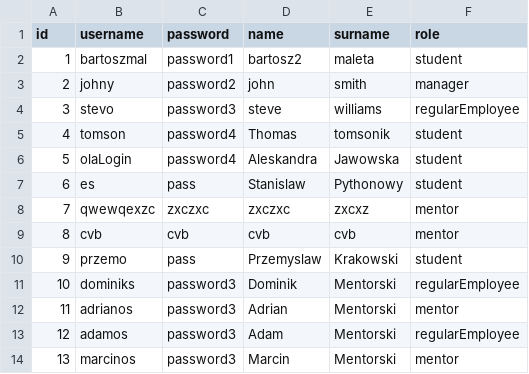
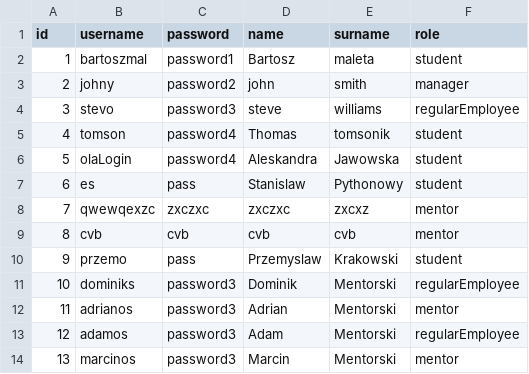
Before and after one commit to bartoszmaleta/learningManagmentSystem, a CSV file: src/main/resources/users.csv, drawn as a sheet.

```diff
--- a/src/main/resources/users.csv
+++ b/src/main/resources/users.csv
@@ -1,3 +1,3 @@
 id,username,password,name,surname,role,
-1,bartoszmal,password1,bartosz2,maleta,student,
+1,bartoszmal,password1,Bartosz,maleta,student,
 2,johny,password2,john,smith,manager,
```
Also changed, not shown: src/main/resources/grades.csv, 2 other files.
